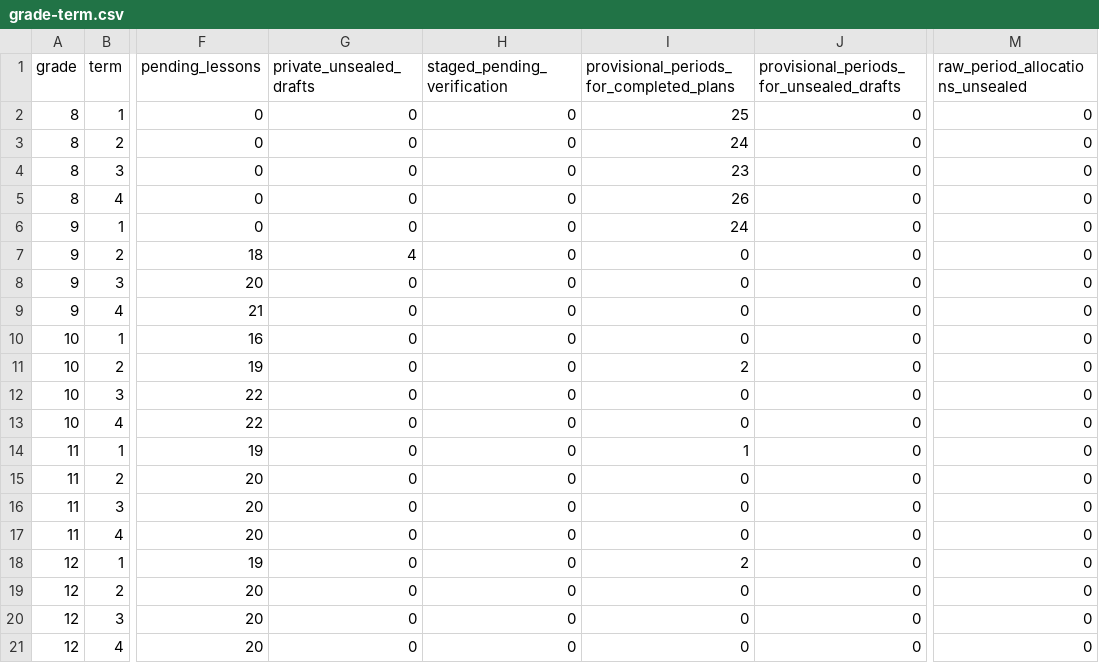
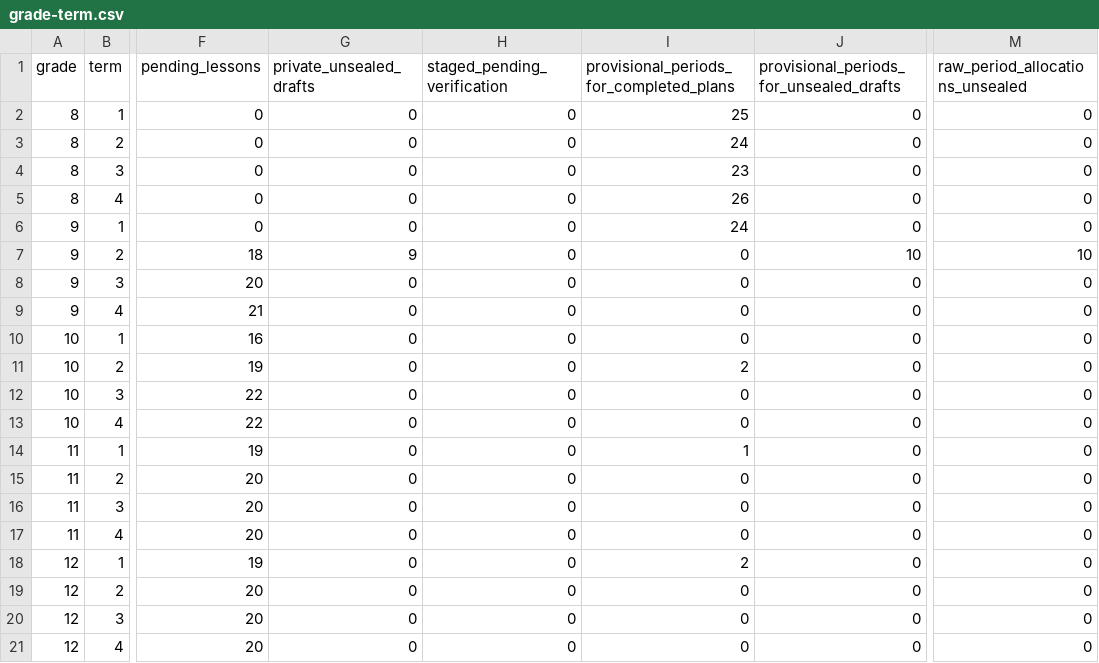
Before and after one commit to PDthePlug/Applied-Commerce-, a CSV file: docs/programme-rollout/grade-term.csv, drawn as a sheet; only a part is shown, gaps mark what is left out; the diff names each change by its address in the sheet, - before the commit and + after, or states it on an @@ line.

Commit message:
Prepare nine individually reviewed Grade 9 Term 2 plans

```diff
--- a/docs/programme-rollout/grade-term.csv
+++ b/docs/programme-rollout/grade-term.csv
-G7 (private_unsealed_drafts): 4
+G7 (private_unsealed_drafts): 9
-J7: 0
+J7: 10
-M7 (raw_period_allocations_unsealed): 0
+M7 (raw_period_allocations_unsealed): 10
```
Also changed, not shown: 6 other files.
